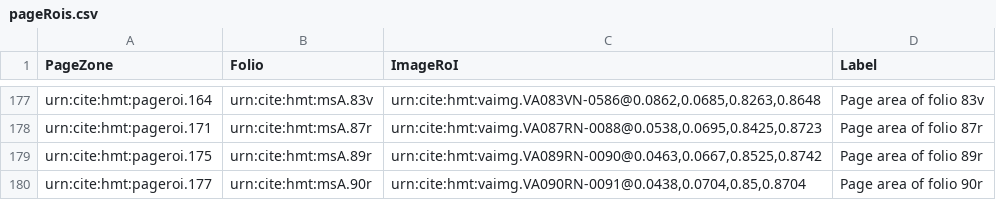
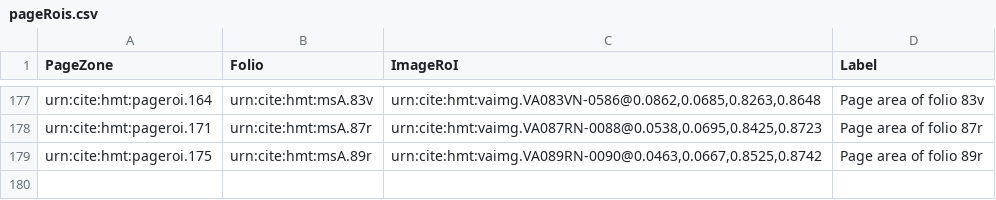
Before and after one commit to hmteditors/pagerois, a CSV file: collections/pageRois.csv, drawn as a sheet; only a part is shown, gaps mark what is left out.

Commit message:
Update pageRois.csv
deleted a duplicate of 90r

```diff
--- a/collections/pageRois.csv
+++ b/collections/pageRois.csv
@@ -179,2 +179 @@ urn:cite:hmt:pageroi.171,urn:cite:hmt:msA.87r,"urn:cite:hmt:vaimg.VA087RN-0088@0
 urn:cite:hmt:pageroi.175,urn:cite:hmt:msA.89r,"urn:cite:hmt:vaimg.VA089RN-0090@0.0463,0.0667,0.8525,0.8742","Page area of folio 89r"
-urn:cite:hmt:pageroi.177,urn:cite:hmt:msA.90r,"urn:cite:hmt:vaimg.VA090RN-0091@0.0438,0.0704,0.85,0.8704","Page area of folio 90r"
```
